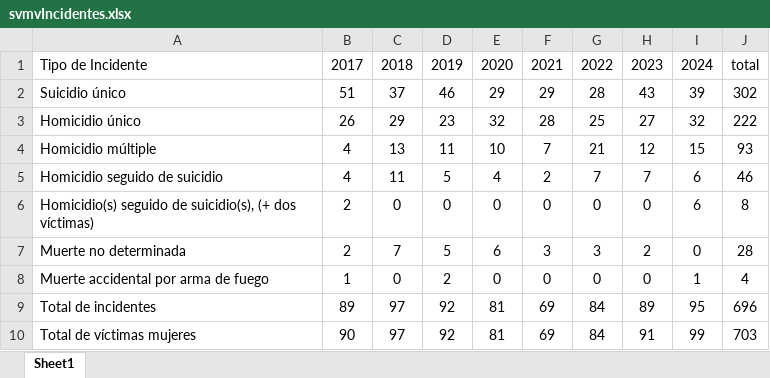
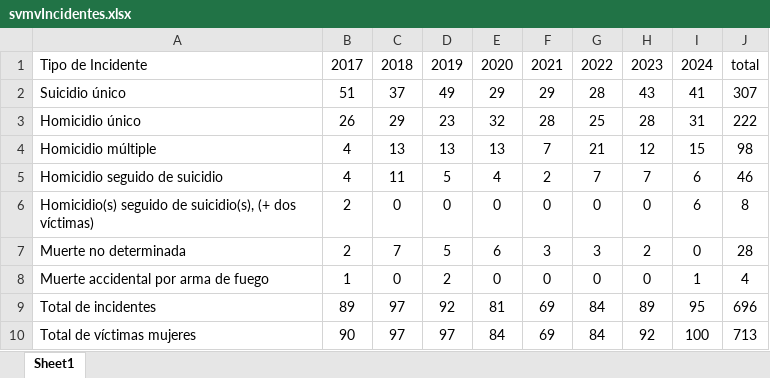
Before and after one commit to EstadisticasPR/ViolenciaGeneroPR, an Excel workbook: data/Sistema_de_Notificacion_de_Muertes_Violentas/svmvIncidentes.xlsx, sheet Sheet1, drawn as a sheet; values as stored, in another font and other column widths than the file's, no borders; the diff names each change by its address in the sheet, - before the commit and + after, or states it on an @@ line.

```diff
--- a/data/Sistema_de_Notificacion_de_Muertes_Violentas/svmvIncidentes.xlsx (sheet Sheet1)
+++ b/data/Sistema_de_Notificacion_de_Muertes_Violentas/svmvIncidentes.xlsx (sheet Sheet1)
-D2: 46
+D2: 49
-I2: 39
+I2: 41
-J2: 302
+J2: 307
-H3: 27
+H3: 28
-I3: 32
+I3: 31
-D4: 11
+D4: 13
-E4: 10
+E4: 13
-J4: 93
+J4: 98
-D10: 92
+D10: 97
-E10: 81
+E10: 84
-H10: 91
+H10: 92
-I10: 99
+I10: 100
-J10: 703
+J10: 713
```
Also changed, not shown: data/Sistema_de_Notificacion_de_Muertes_Violentas/snmvTasas.xlsx, data/Sistema_de_Notificacion_de_Muertes_Violentas/svmvHomiEdad.xlsx.
